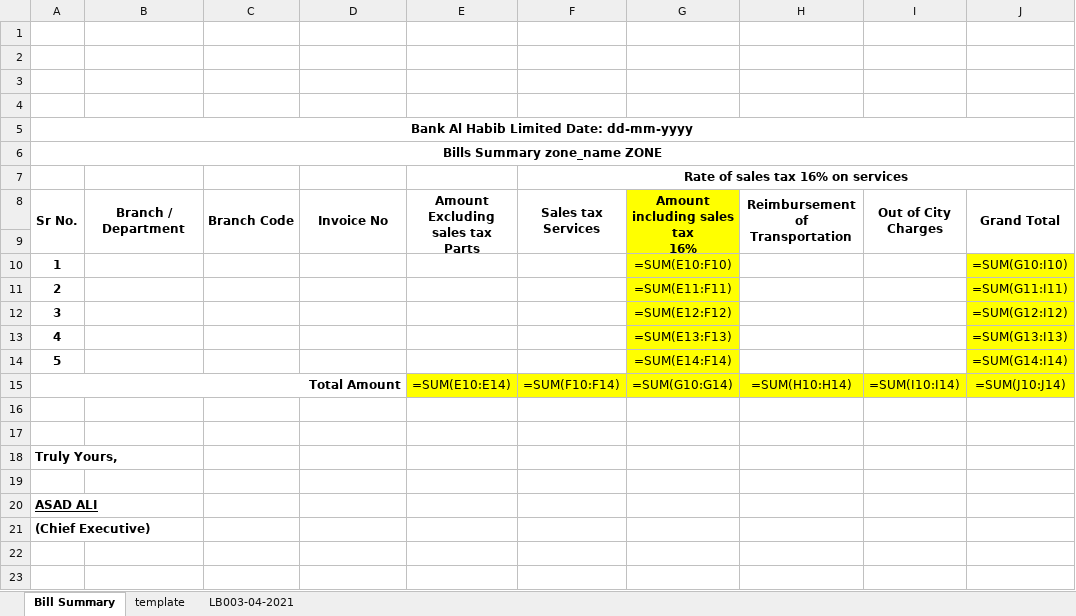
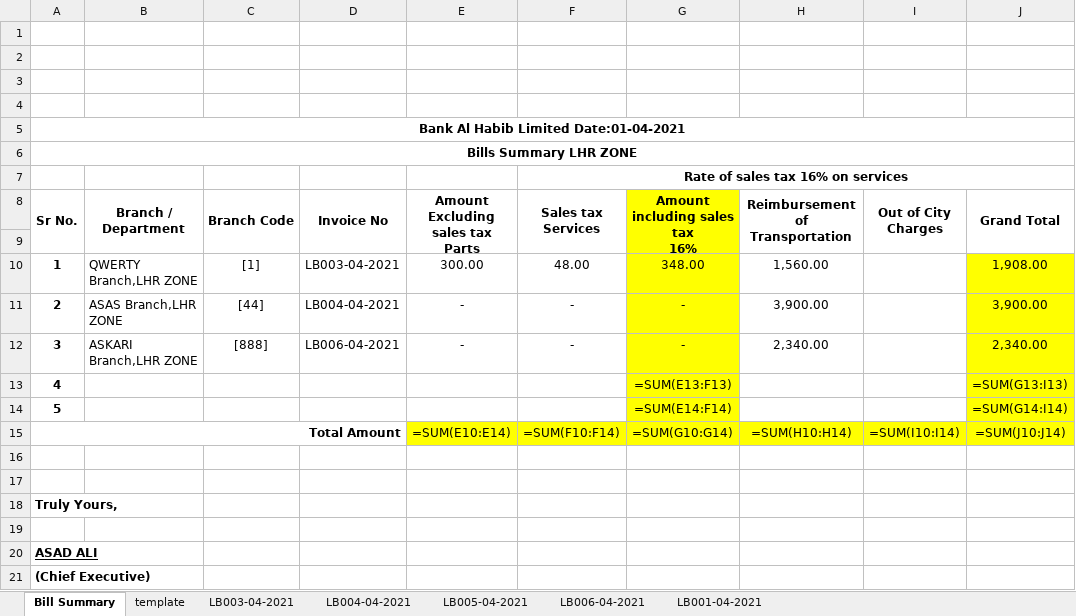
Before and after one commit to teamhh-dev/ecoenterprises, an Excel workbook: User Data/APRIL_2021/Monthly Report LHR 01-04-2021.xlsx, sheet Bill Summary, drawn as a sheet; values as stored, in another font and other column widths than the file's, no borders; formulas without a stored value are shown as written; removed rows and columns are numbered as before the commit, all else as after; the diff names each change by its address in the sheet, - before the commit and + after, or states it on an @@ line.

```diff
--- a/User Data/APRIL_2021/Monthly Report LHR 01-04-2021.xlsx (sheet Bill Summary)
+++ b/User Data/APRIL_2021/Monthly Report LHR 01-04-2021.xlsx (sheet Bill Summary)
+sheet tab: LB004-04-2021
+sheet tab: LB005-04-2021
+sheet tab: LB006-04-2021
+sheet tab: LB001-04-2021
-A5 (Sr No.): Bank Al Habib Limited Date: dd-mm-yyyy
+A5 (Sr No.): Bank Al Habib Limited Date:01-04-2021
-A6 (Sr No.): Bills Summary zone_name ZONE
+A6 (Sr No.): Bills Summary LHR ZONE
-row 10: 1 |  |  |  |  |  | =SUM(E10:F10) |  |  | =SUM(G10:I10)
-row 11: 2 |  |  |  |  |  | =SUM(E11:F11) |  |  | =SUM(G11:I11)
-row 12: 3 |  |  |  |  |  | =SUM(E12:F12) |  |  | =SUM(G12:I12)
+row 10: 1 | QWERTY Branch,LHR ZONE | [1] | LB003-04-2021 | 300.00 | 48.00 | 348.00 | 1,560.00 |  | 1,908.00
+row 11: 2 | ASAS Branch,LHR ZONE | [44] | LB004-04-2021 | - | - | - | 3,900.00 |  | 3,900.00
+row 12: 3 | ASKARI Branch,LHR ZONE | [888] | LB006-04-2021 | - | - | - | 2,340.00 |  | 2,340.00
```
Also changed, not shown: 10 other files.
